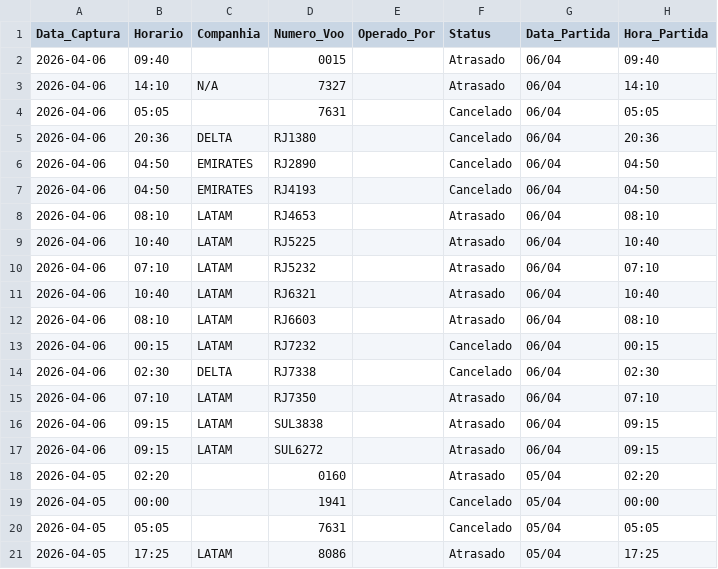
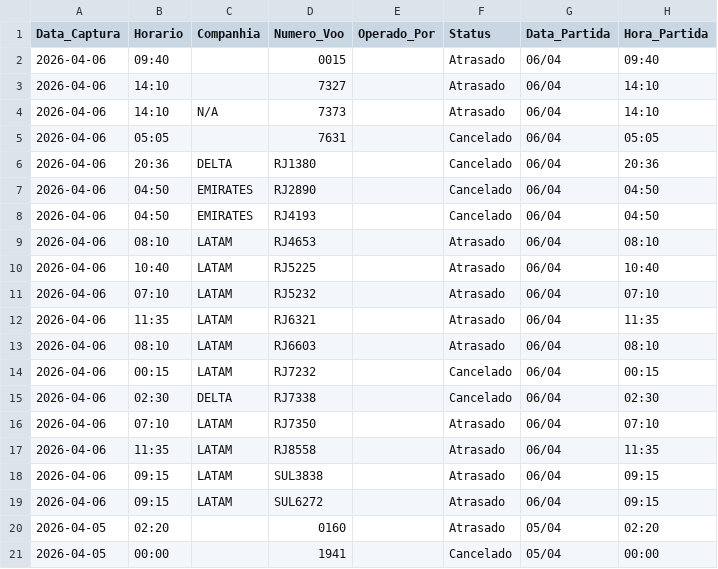
Before and after one commit to jonechelon/gru-flight-reliability-monitor, a CSV file: voos_atrasados_gru.csv, drawn as a sheet; only a part is shown; the shorter side is filled out with more unchanged rows.

Commit message:
report: update operational metrics [skip ci]

```diff
--- a/voos_atrasados_gru.csv
+++ b/voos_atrasados_gru.csv
@@ -2,3 +2,4 @@ Data_Captura,Horario,Companhia,Numero_Voo,Operado_Por,Status,Data_Partida,Hora_P
 2026-04-06,09:40,,0015,,Atrasado,06/04,09:40
-2026-04-06,14:10,N/A,7327,,Atrasado,06/04,14:10
+2026-04-06,14:10,,7327,,Atrasado,06/04,14:10
+2026-04-06,14:10,N/A,7373,,Atrasado,06/04,14:10
 2026-04-06,05:05,,7631,,Cancelado,06/04,05:05
@@ -10,3 +11,3 @@ Data_Captura,Horario,Companhia,Numero_Voo,Operado_Por,Status,Data_Partida,Hora_P
 2026-04-06,07:10,LATAM,RJ5232,,Atrasado,06/04,07:10
-2026-04-06,10:40,LATAM,RJ6321,,Atrasado,06/04,10:40
+2026-04-06,11:35,LATAM,RJ6321,,Atrasado,06/04,11:35
 2026-04-06,08:10,LATAM,RJ6603,,Atrasado,06/04,08:10
@@ -15,2 +16,3 @@ Data_Captura,Horario,Companhia,Numero_Voo,Operado_Por,Status,Data_Partida,Hora_P
 2026-04-06,07:10,LATAM,RJ7350,,Atrasado,06/04,07:10
+2026-04-06,11:35,LATAM,RJ8558,,Atrasado,06/04,11:35
 2026-04-06,09:15,LATAM,SUL3838,,Atrasado,06/04,09:15
```
